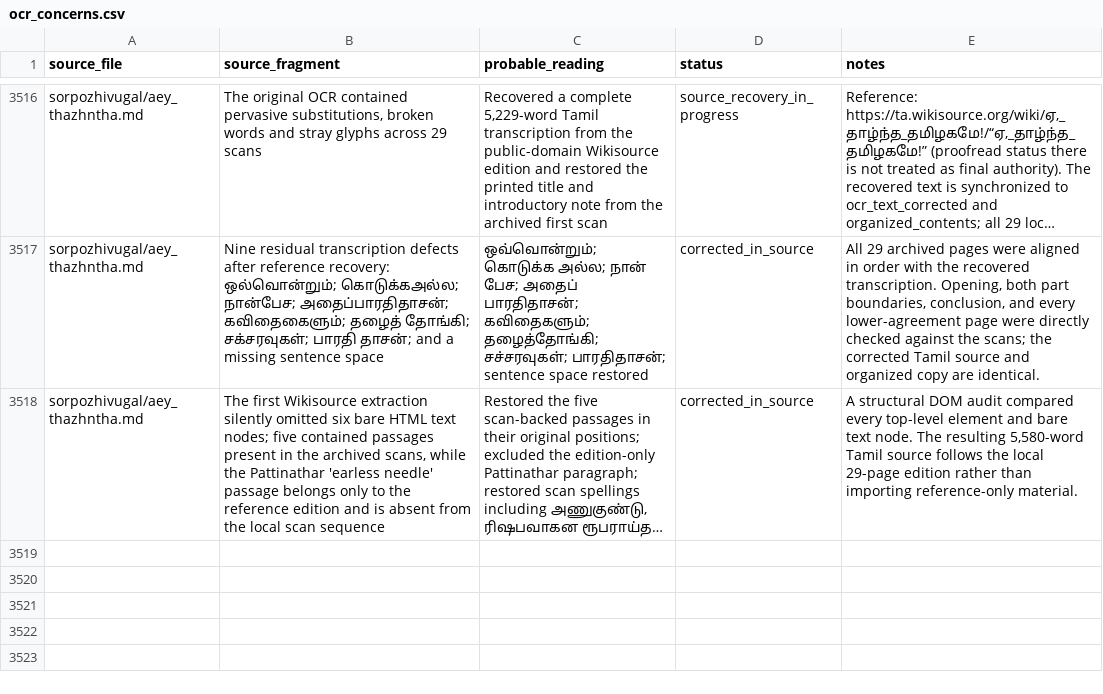
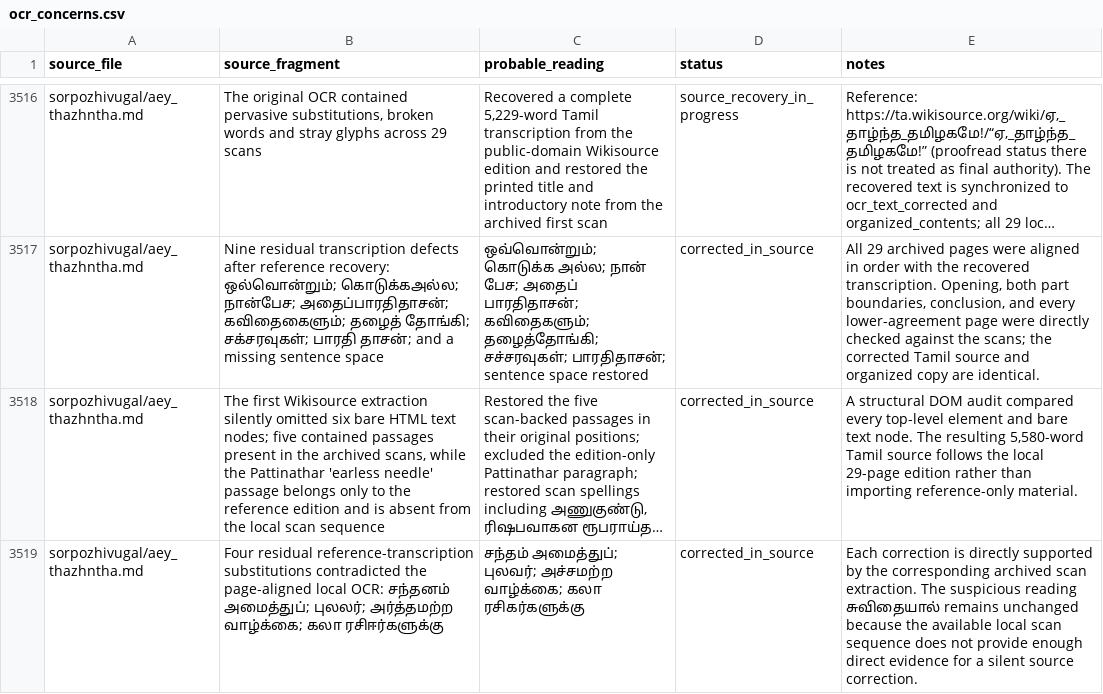
Before and after one commit to pugazg/anna-corpus, a CSV file: outputs/annavin_text_extractor/translated_contents/_translation_state/ocr_concerns.csv, drawn as a sheet; only a part is shown, gaps mark what is left out; long unchanged cells end in …; the diff names each change by its address in the sheet, - before the commit and + after, or states it on an @@ line.

Commit message:
translate aey thazhntha Tamil Nadu speech

```diff
--- a/outputs/annavin_text_extractor/translated_contents/_translation_state/ocr_concerns.csv
+++ b/outputs/annavin_text_extractor/translated_contents/_translation_state/ocr_concerns.csv
+row 3519: sorpozhivugal/aey_thazhntha.md | Four residual reference-transcription substitutions contradicted the page-aligned local OCR: சந்தனம் அமைத்துப்; புலலர்; அர்த்தமற்ற வாழ்க்கை; கலா ரசிஈர்களுக்கு | சந்தம் அமைத்துப்; புலவர்; அச்சமற்ற வாழ்க்கை; கலா ரசிகர்களுக்கு | corrected_in_source | Each correction is directly supported by the corresponding archived scan extraction. The suspicious reading சுவிதையால் remains unchanged because the available local scan sequence does not provide enough direct evidence for a silent source correction.
```
Also changed, not shown: outputs/annavin_text_extractor/organized_contents/_merge_state/source_map.csv, outputs/annavin_text_extractor/translated_contents/_translation_state/section_translation_status.csv, 8 other files.
